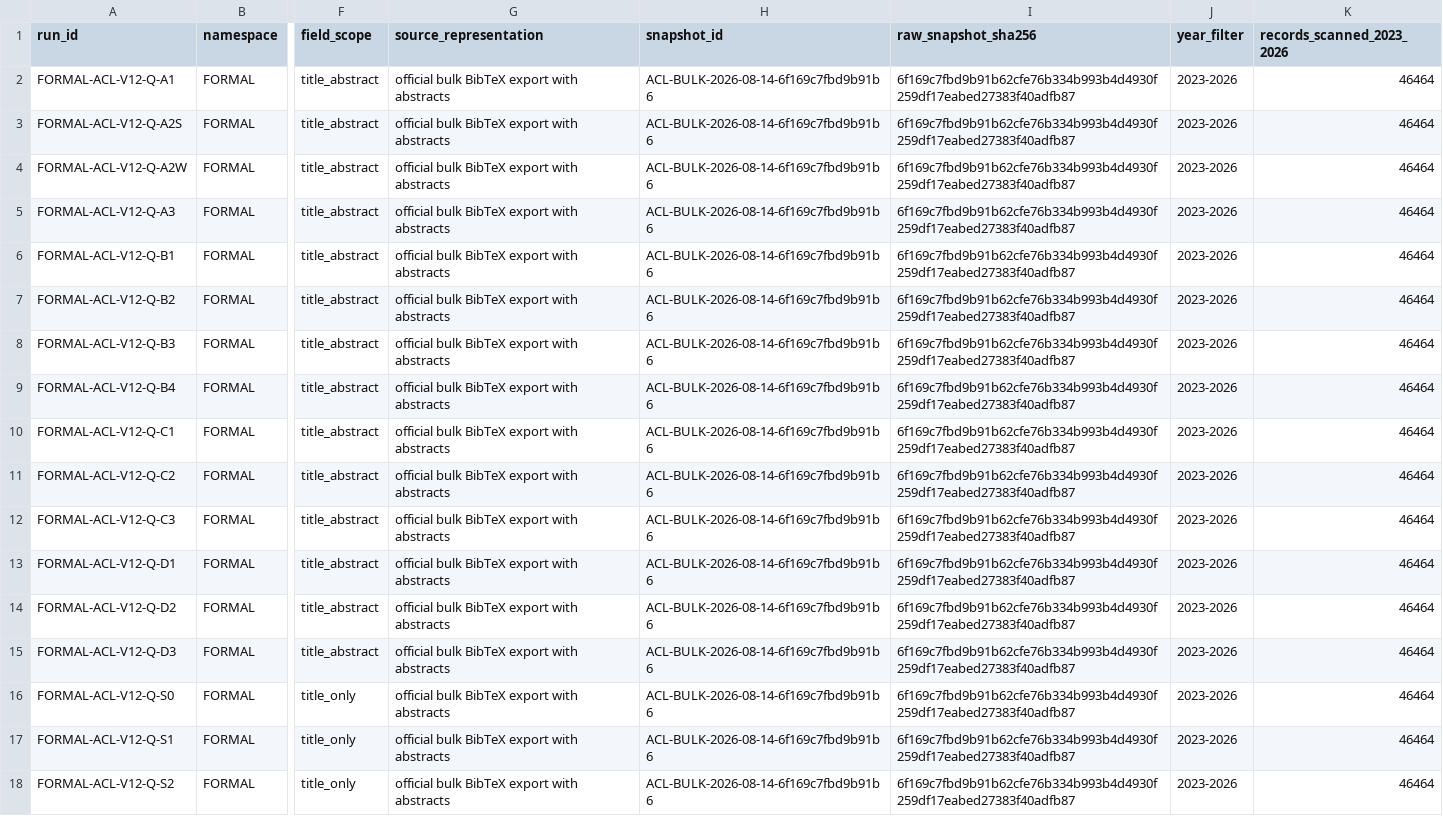
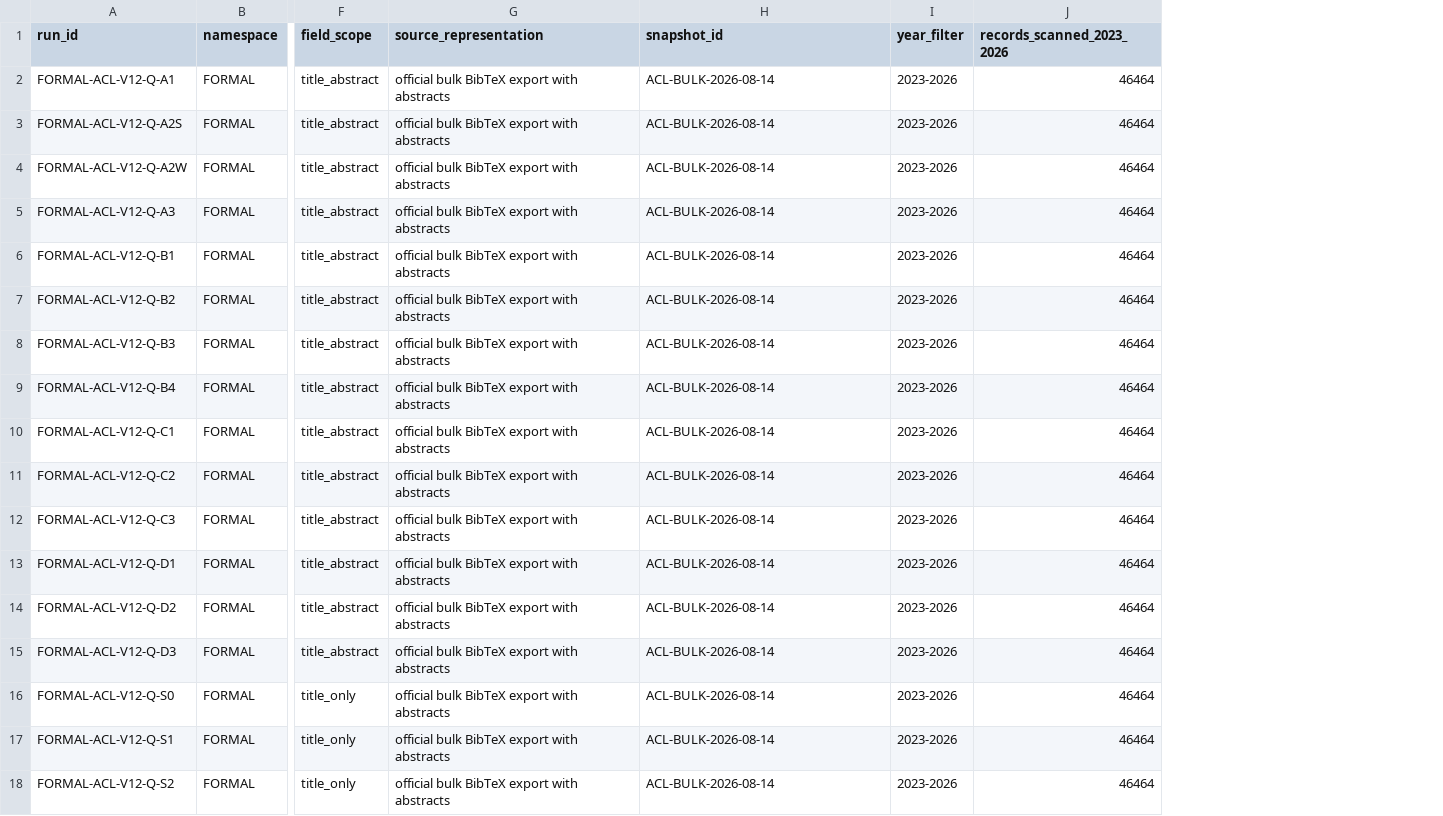
Before and after one commit to rongzhoujie992-sketch/cua_security_review, a CSV file: prisma/search/acl/acl_run_log.csv, drawn as a sheet; only a part is shown, gaps mark what is left out; the diff names each change by its address in the sheet, - before the commit and + after, or states it on an @@ line.

```diff
--- a/prisma/search/acl/acl_run_log.csv
+++ b/prisma/search/acl/acl_run_log.csv
-column I (raw_snapshot_sha256), rows 2-18: all 6f169c7fbd9b91b62cfe76b334b993b4d4930f259df17eabed27383f40adfb87
-H2:H18 (snapshot_id): ACL-BULK-2026-08-14-6f169c7fbd9b91b6
+H2:H18 (snapshot_id): ACL-BULK-2026-08-14
```
Also changed, not shown: prisma/foundational_branch/foundational_source_ledger.csv, 14 other files.
